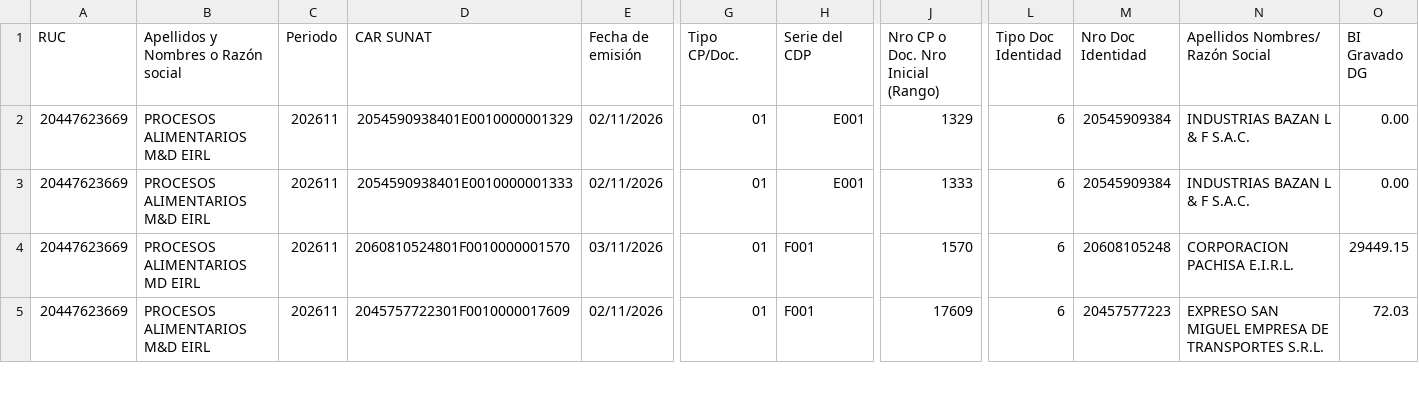
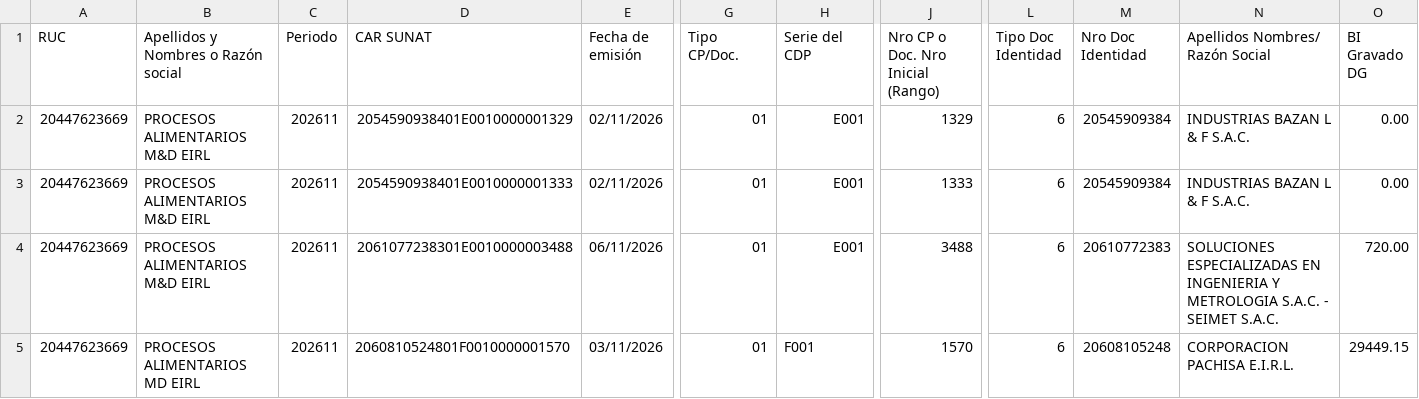
Before and after one commit to Aquivan/Claude, a CSV file: sire/20447623669/historico/202611/reporte_parseado.csv, drawn as a sheet; only a part is shown, gaps mark what is left out; the shorter side is filled out with more unchanged rows; rows hold the shown columns only; the diff covers the shown part only; the diff names each change by its address in the sheet, - before the commit and + after, or states it on an @@ line.

```diff
--- a/sire/20447623669/historico/202611/reporte_parseado.csv
+++ b/sire/20447623669/historico/202611/reporte_parseado.csv
+row 4: 20447623669 | PROCESOS ALIMENTARIOS M&D EIRL | 202611 | 2061077238301E0010000003488 | 06/11/2026 | 01 | E001 | 3488 | 6 | 20610772383 | SOLUCIONES ESPECIALIZADAS EN INGENIERIA Y METROLOGIA S.A.C. - SEIMET S.A.C. | 720.00
```
Also changed, not shown: 4 added rows elsewhere in this file, sire/20447623669/facturas.csv, sire/20447623669/historico/202611/compras_propuesta.csv, 26 other files.
